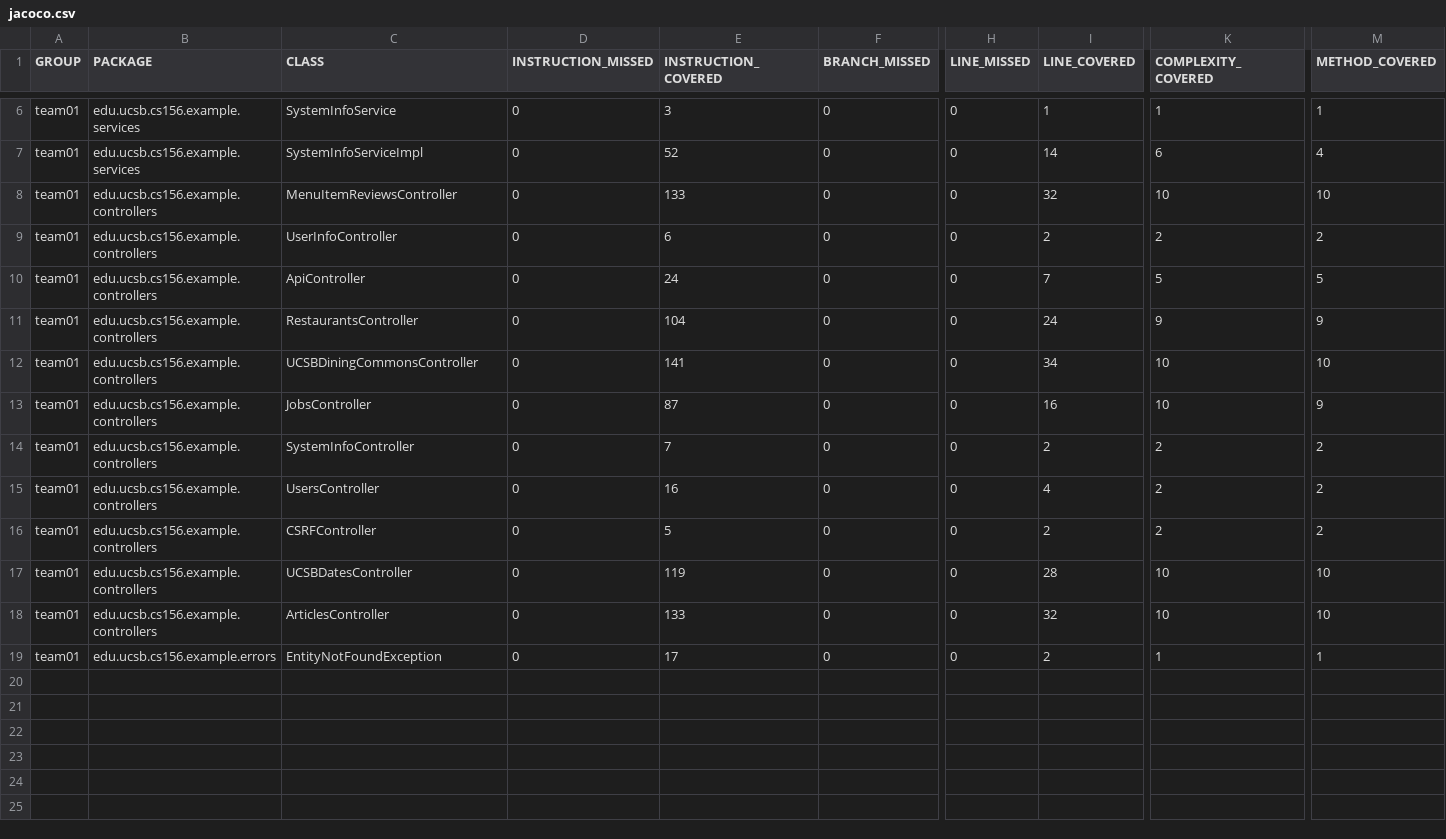
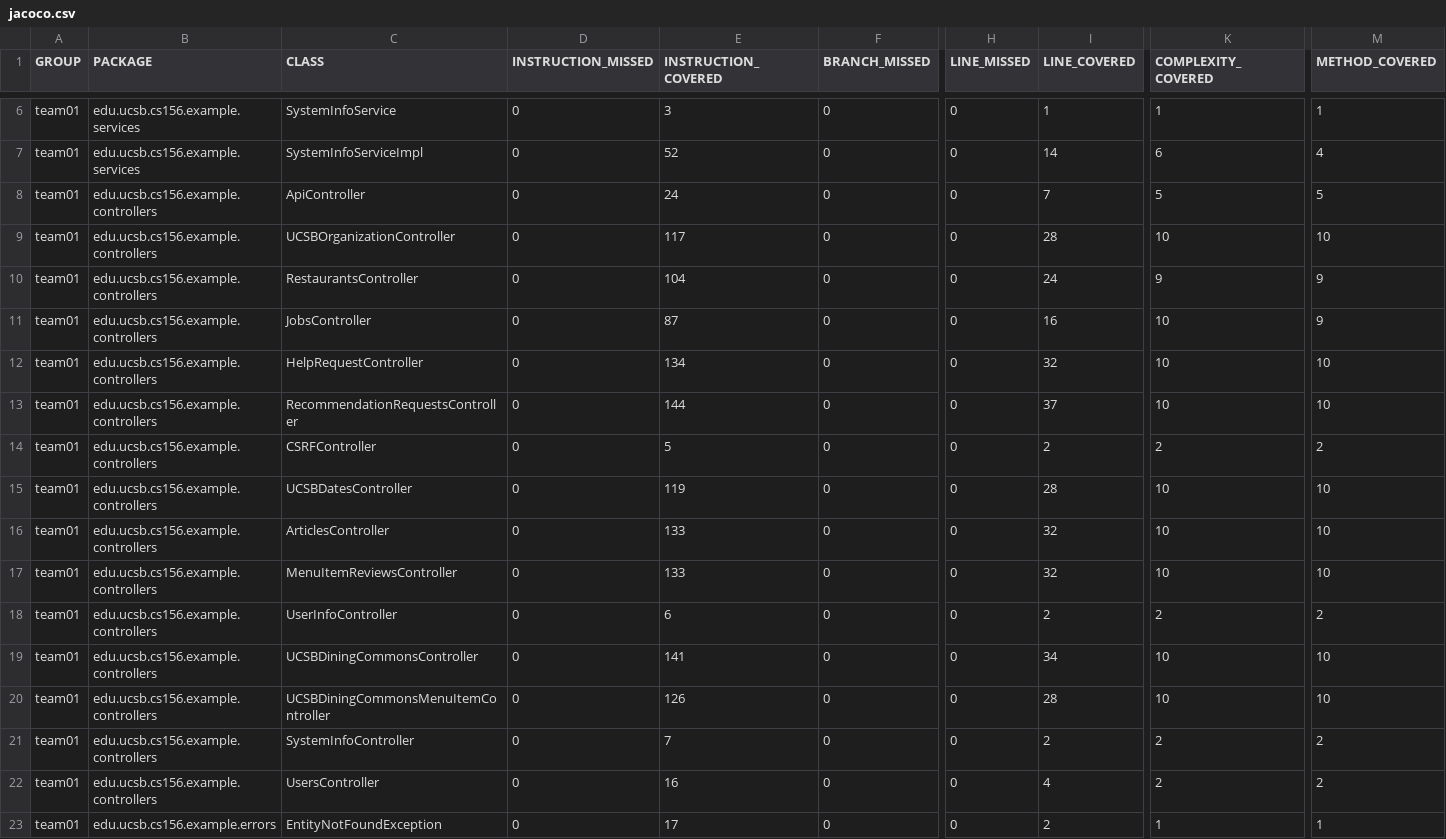
Before and after one commit to ucsb-cs156-f25/team02-f25-06, a CSV file: prs/85/jacoco/jacoco.csv, drawn as a sheet; only a part is shown, gaps mark what is left out; addresses are those after the commit; rows hold the shown columns only; the diff names each change by its address in the sheet, - before the commit and + after, or states it on an @@ line.

Commit message:
Deploying to gh-pages from @ ucsb-cs156-f25/team02-f25-06@b76a7e74c4fd8640c6d88656ddc4f47ca6e85276 🚀

```diff
--- a/prs/85/jacoco/jacoco.csv
+++ b/prs/85/jacoco/jacoco.csv
+row 9: team01 | edu.ucsb.cs156.example.controllers | UCSBOrganizationController | 0 | 117 | 0 | 0 | 28 | 10 | 10
-C12 (CLASS): SystemInfoController
+C12 (CLASS): HelpRequestController
-E12 (INSTRUCTION_COVERED): 7
+E12 (INSTRUCTION_COVERED): 134
-I12 (LINE_COVERED): 2
+I12 (LINE_COVERED): 32
-K12:K13 (COMPLEXITY_COVERED): 2
+K12:K13 (COMPLEXITY_COVERED): 10
-M12:M13 (METHOD_COVERED): 2
+M12:M13 (METHOD_COVERED): 10
-C13 (CLASS): UsersController
+C13 (CLASS): RecommendationRequestsController
-E13 (INSTRUCTION_COVERED): 16
+E13 (INSTRUCTION_COVERED): 144
-I13 (LINE_COVERED): 4
+I13 (LINE_COVERED): 37
@@ row 8 moved to row 17: team01 @@
@@ row 9 moved to row 18: team01 @@
@@ row 12 moved to row 19: team01 @@
+row 20: team01 | edu.ucsb.cs156.example.controllers | UCSBDiningCommonsMenuItemController | 0 | 126 | 0 | 0 | 28 | 10 | 10
+row 21: team01 | edu.ucsb.cs156.example.controllers | SystemInfoController | 0 | 7 | 0 | 0 | 2 | 2 | 2
+row 22: team01 | edu.ucsb.cs156.example.controllers | UsersController | 0 | 16 | 0 | 0 | 4 | 2 | 2
```
Also changed, not shown: 13 other files.
